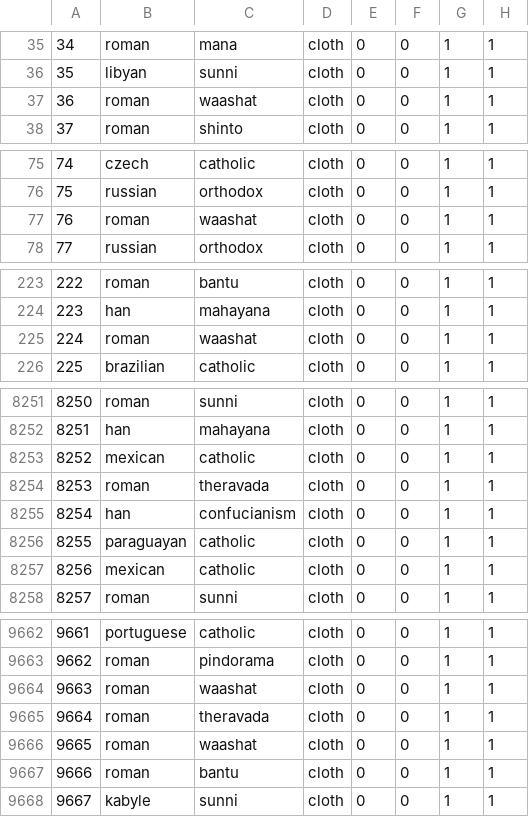
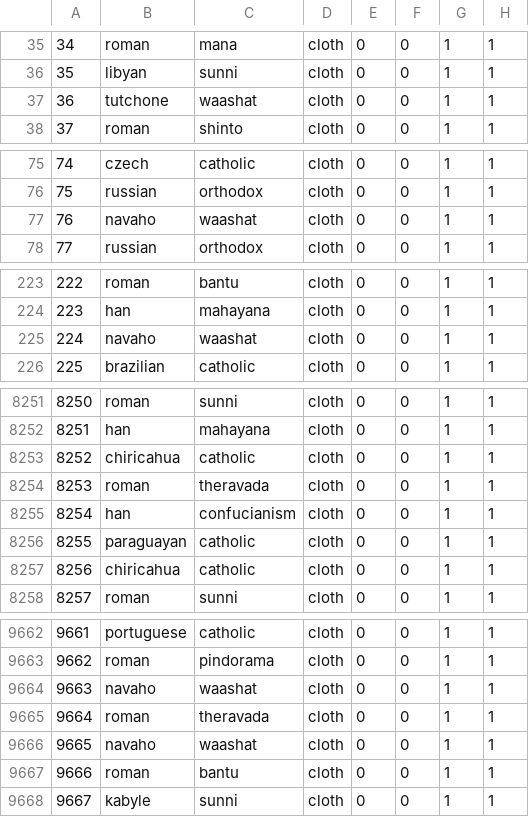
Before and after one commit to sobisonator/imp19c, a CSV file: common/province_setup.csv, drawn as a sheet; only a part is shown, gaps mark what is left out; the diff covers the shown part only; the diff names each change by its address in the sheet, - before the commit and + after, or states it on an @@ line.

```diff
--- a/common/province_setup.csv
+++ b/common/province_setup.csv
-B37: roman
+B37: tutchone
-B77: roman
+B77: navaho
-B225: roman
+B225: navaho
-B8253: mexican
+B8253: chiricahua
-B8257: mexican
+B8257: chiricahua
-B9664: roman
+B9664: navaho
-B9666: roman
+B9666: navaho
```
Also changed, not shown: 121 edited cells elsewhere in this file, 4 other files.
